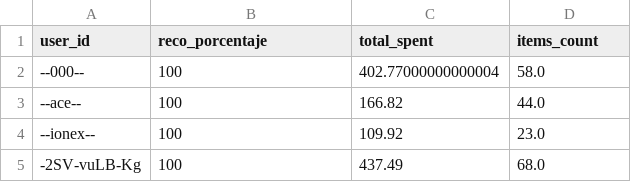
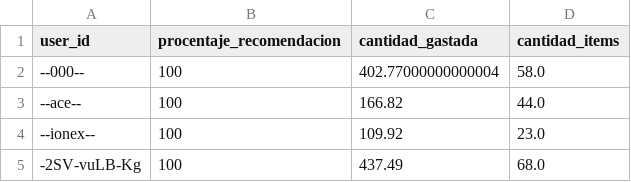
Before and after one commit to kimnegrette3/MLOps-Steam-Recommender-System, a CSV file: dataquery/user_data.csv, drawn as a sheet; only a part is shown.

Commit message:
update userdata csv

```diff
--- a/dataquery/user_data.csv
+++ b/dataquery/user_data.csv
@@ -1,2 +1,2 @@
-user_id,reco_porcentaje,total_spent,items_count
+user_id,procentaje_recomendacion,cantidad_gastada,cantidad_items
 --000--,100,402.77000000000004,58.0
```
